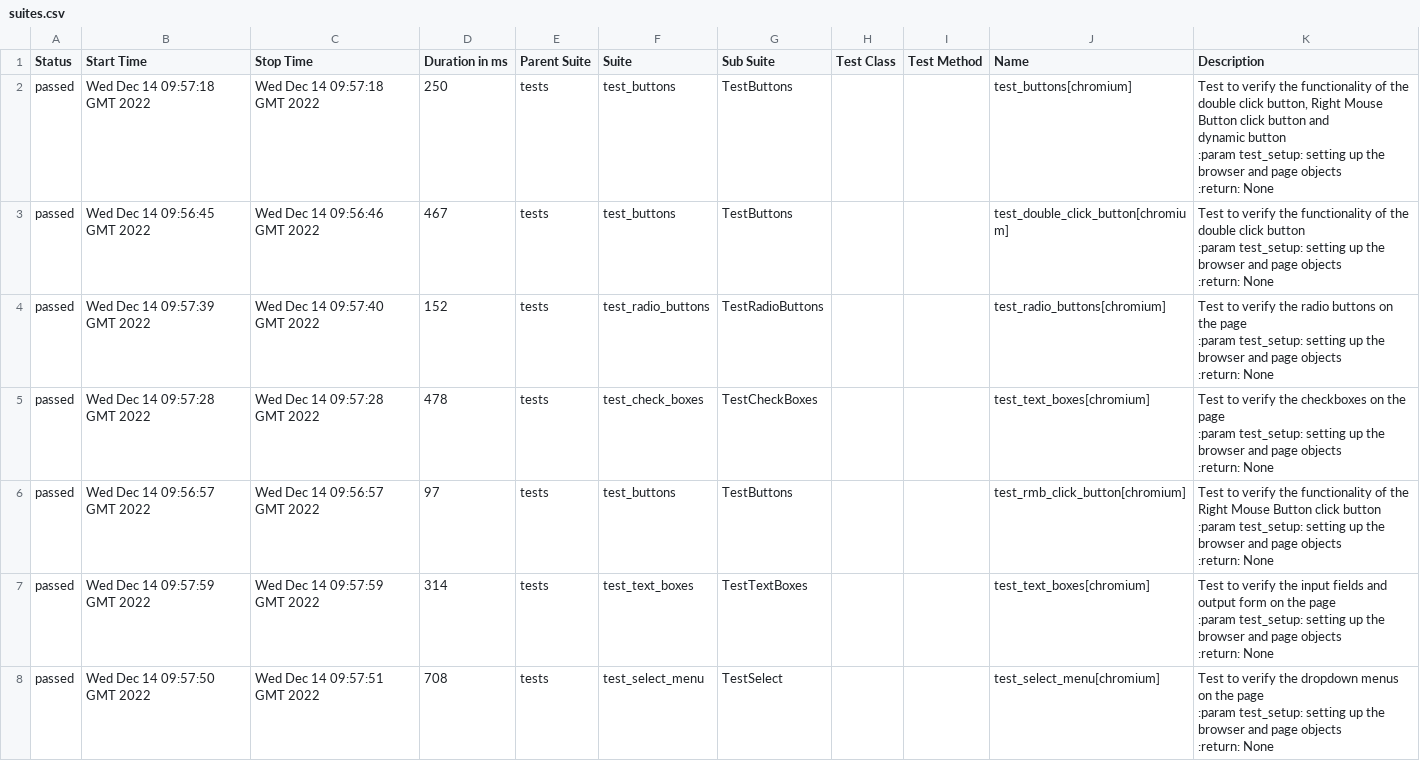
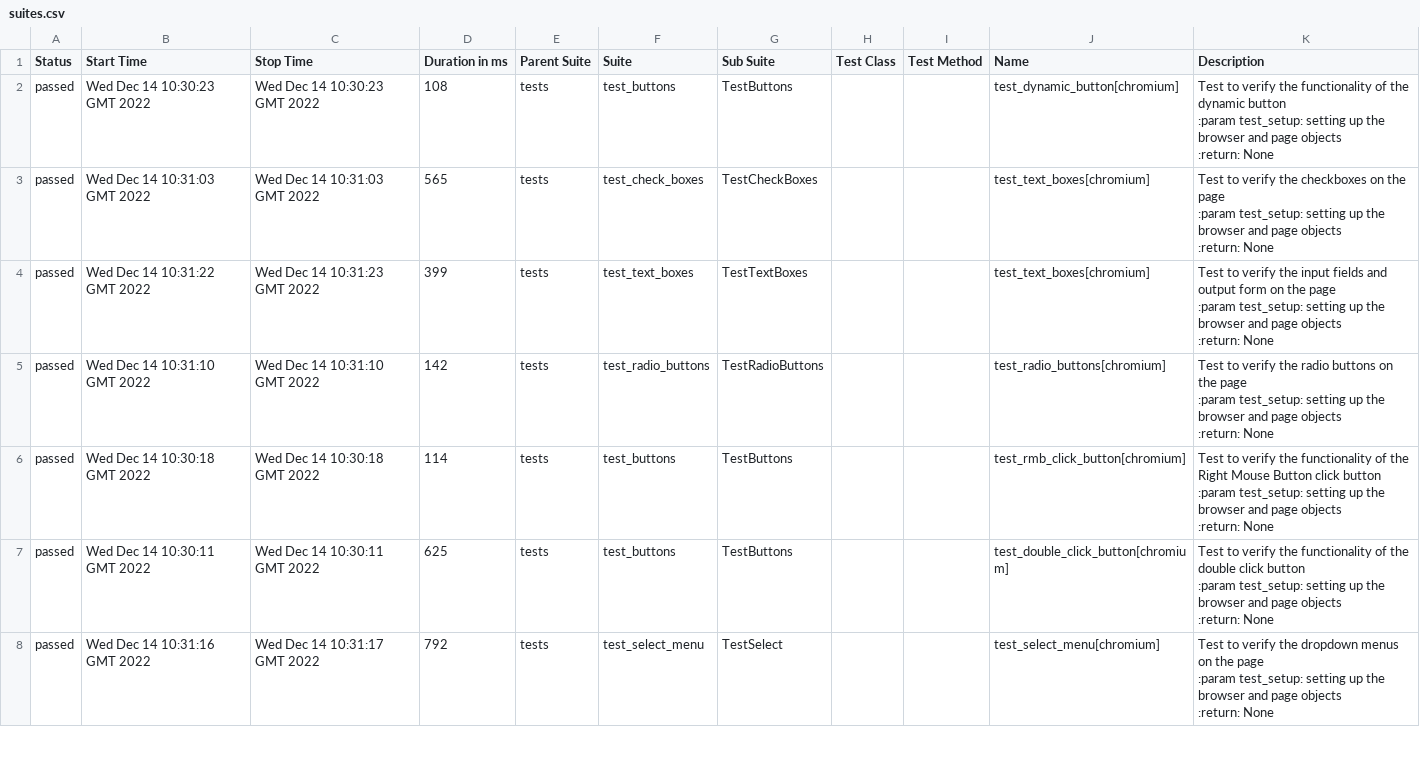
Before and after one commit to Diankavoy19/playwright_pytest_demo, a CSV file: data/suites.csv, drawn as a sheet; only a part is shown; the diff covers the shown part only.

```diff
--- a/data/suites.csv
+++ b/data/suites.csv
@@ -1,30 +1,29 @@
 "Status","Start Time","Stop Time","Duration in ms","Parent Suite","Suite","Sub Suite","Test Class","Test Method","Name","Description"
-"passed","Wed Dec 14 09:57:18 GMT 2022","Wed Dec 14 09:57:18 GMT 2022","250","tests","test_buttons","TestButtons","","","test_buttons[chromium]"," Test to verify the functionality of the double click button, Right Mouse Button click button and
-        dynamic button
-        :param test_setup: setting up the browser and page objects
-        :return: None
-        "
-"passed","Wed Dec 14 09:56:45 GMT 2022","Wed Dec 14 09:56:46 GMT 2022","467","tests","test_buttons","TestButtons","","","test_double_click_button[chromium]","Test to verify the functionality of the double click button
-        :param test_setup: setting up the browser and page objects
-        :return: None
-        "
-"passed","Wed Dec 14 09:57:39 GMT 2022","Wed Dec 14 09:57:40 GMT 2022","152","tests","test_radio_buttons","TestRadioButtons","","","test_radio_buttons[chromium]"," Test to verify the radio buttons on the page
-        :param test_setup: setting up the browser and page objects
-        :return: None
-        "
-"passed","Wed Dec 14 09:57:28 GMT 2022","Wed Dec 14 09:57:28 GMT 2022","478","tests","test_check_boxes","TestCheckBoxes","","","test_text_boxes[chromium]"," Test to verify the checkboxes on the page
-        :param test_setup: setting up the browser and page objects
-        :return: None
-        "
-"passed","Wed Dec 14 09:56:57 GMT 2022","Wed Dec 14 09:56:57 GMT 2022","97","tests","test_buttons","TestButtons","","","test_rmb_click_button[chromium]"," Test to verify the functionality of the Right Mouse Button click button
-        :param test_setup: setting up the browser and page objects
-        :return: None
-        "
-"passed","Wed Dec 14 09:57:59 GMT 2022","Wed Dec 14 09:57:59 GMT 2022","314","tests","test_text_boxes","TestTextBoxes","","","test_text_boxes[chromium]"," Test to verify the input fields and output form on the page
-        :param test_setup: setting up the browser and page objects
-        :return: None
-        "
-"passed","Wed Dec 14 09:57:50 GMT 2022","Wed Dec 14 09:57:51 GMT 2022","708","tests","test_select_menu","TestSelect","","","test_select_menu[chromium]"," Test to verify the dropdown menus on the page
-        :param test_setup: setting up the browser and page objects
-        :return: None
-        "
+"passed","Wed Dec 14 10:30:23 GMT 2022","Wed Dec 14 10:30:23 GMT 2022","108","tests","test_buttons","TestButtons","","","test_dynamic_button[chromium]"," Test to verify the functionality of the dynamic button
+        :param test_setup: setting up the browser and page objects
+        :return: None
+        "
+"passed","Wed Dec 14 10:31:03 GMT 2022","Wed Dec 14 10:31:03 GMT 2022","565","tests","test_check_boxes","TestCheckBoxes","","","test_text_boxes[chromium]"," Test to verify the checkboxes on the page
+        :param test_setup: setting up the browser and page objects
+        :return: None
+        "
+"passed","Wed Dec 14 10:31:22 GMT 2022","Wed Dec 14 10:31:23 GMT 2022","399","tests","test_text_boxes","TestTextBoxes","","","test_text_boxes[chromium]"," Test to verify the input fields and output form on the page
+        :param test_setup: setting up the browser and page objects
+        :return: None
+        "
+"passed","Wed Dec 14 10:31:10 GMT 2022","Wed Dec 14 10:31:10 GMT 2022","142","tests","test_radio_buttons","TestRadioButtons","","","test_radio_buttons[chromium]"," Test to verify the radio buttons on the page
+        :param test_setup: setting up the browser and page objects
+        :return: None
+        "
+"passed","Wed Dec 14 10:30:18 GMT 2022","Wed Dec 14 10:30:18 GMT 2022","114","tests","test_buttons","TestButtons","","","test_rmb_click_button[chromium]"," Test to verify the functionality of the Right Mouse Button click button
+        :param test_setup: setting up the browser and page objects
+        :return: None
+        "
+"passed","Wed Dec 14 10:30:11 GMT 2022","Wed Dec 14 10:30:11 GMT 2022","625","tests","test_buttons","TestButtons","","","test_double_click_button[chromium]","Test to verify the functionality of the double click button
+        :param test_setup: setting up the browser and page objects
+        :return: None
+        "
+"passed","Wed Dec 14 10:31:16 GMT 2022","Wed Dec 14 10:31:17 GMT 2022","792","tests","test_select_menu","TestSelect","","","test_select_menu[chromium]"," Test to verify the dropdown menus on the page
+        :param test_setup: setting up the browser and page objects
+        :return: None
+        "
```
Also changed, not shown: 6 edited cells elsewhere in this file, 43 other files.
